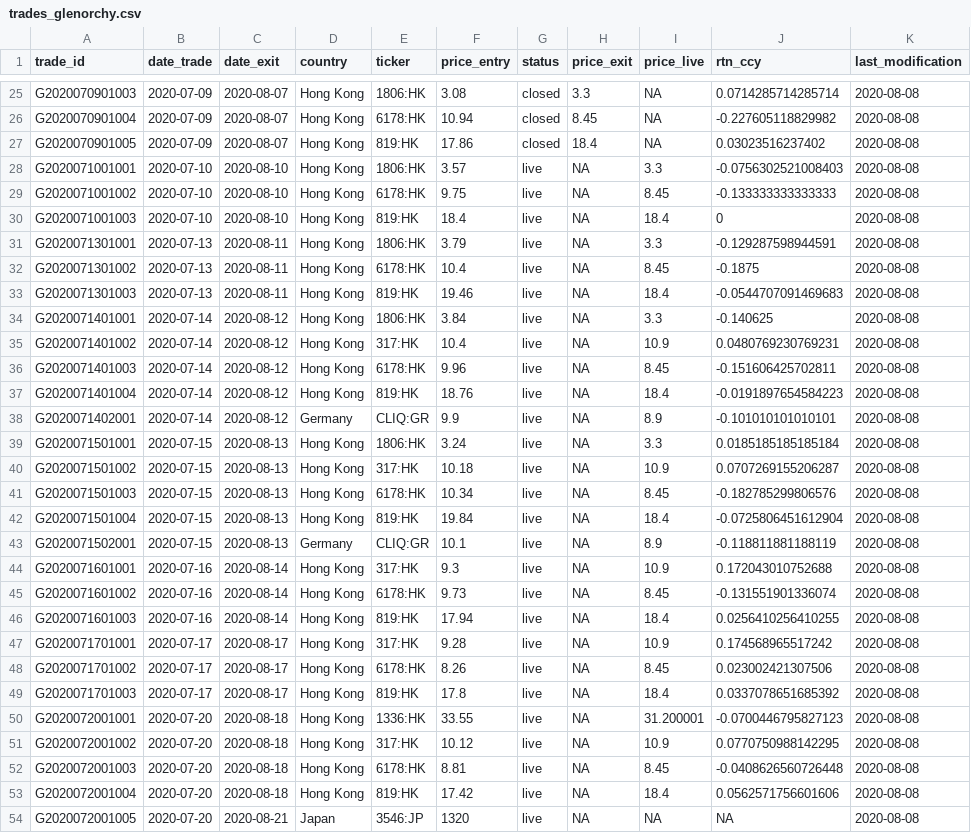
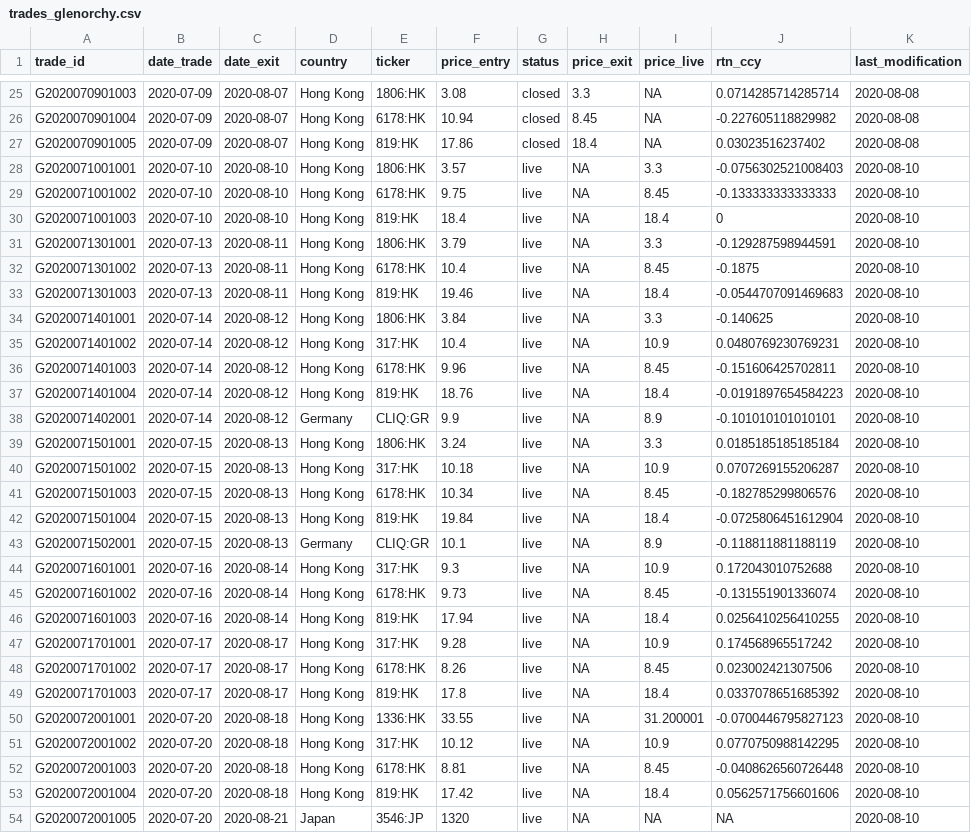
Before and after one commit to Ventura-Strats/Glenorchy, a CSV file: Trades_Full_Ledger/trades_glenorchy.csv, drawn as a sheet; only a part is shown, gaps mark what is left out; the diff covers the shown part only; the diff names each change by its address in the sheet, - before the commit and + after, or states it on an @@ line.

Commit message:
Updating Full Trades Ledger Glenorchy 2020-08-07

```diff
--- a/Trades_Full_Ledger/trades_glenorchy.csv
+++ b/Trades_Full_Ledger/trades_glenorchy.csv
-K28:K54 (last_modification): 2020-08-08
+K28:K54 (last_modification): 2020-08-10
```
Also changed, not shown: 63 edited cells elsewhere in this file.
